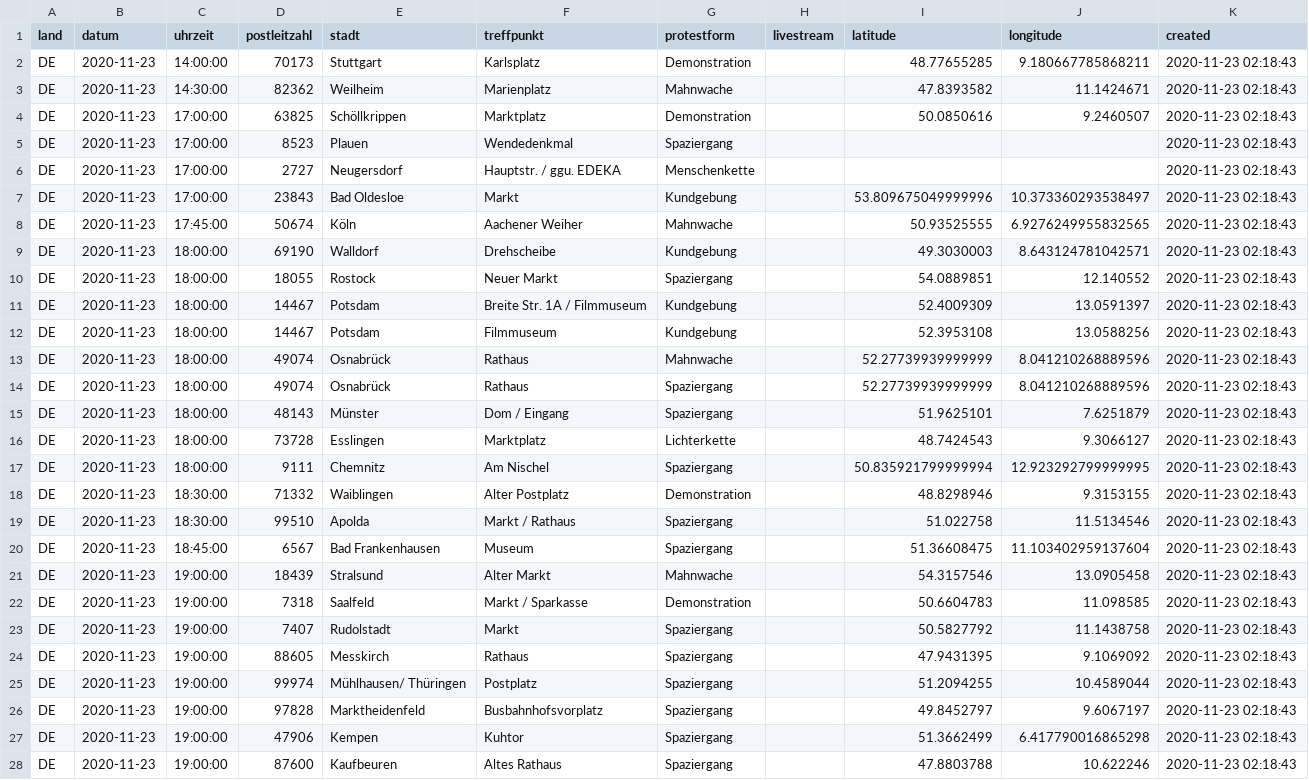
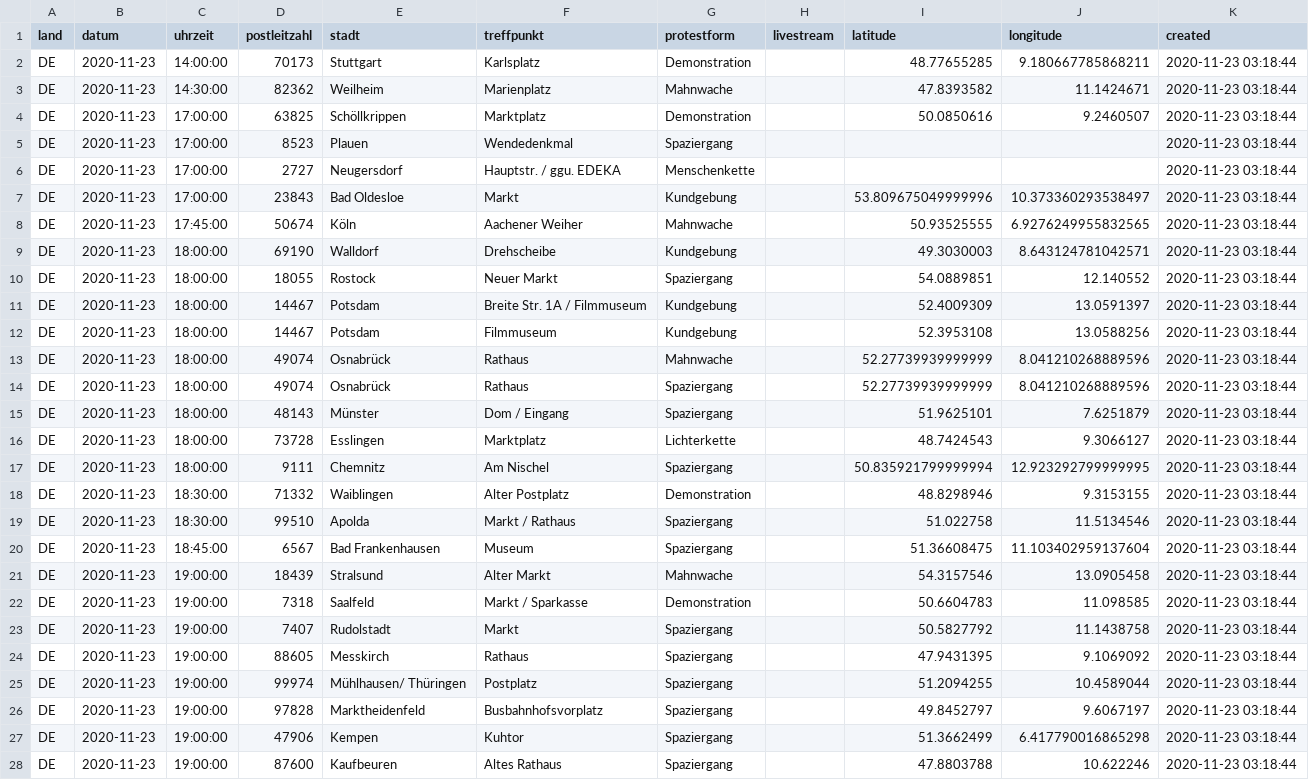
Before and after one commit to anonymous-tld/m.terminkalender.top, a CSV file: assets/data/demotermine_geo.csv, drawn as a sheet; only a part is shown; the diff covers the shown part only; the diff names each change by its address in the sheet, - before the commit and + after, or states it on an @@ line.

Commit message:
Update demotermine_geo.csv from https://maps.leylines.net/geodata/anonymous/demotermine_geo.csv

```diff
--- a/assets/data/demotermine_geo.csv
+++ b/assets/data/demotermine_geo.csv
-K2:K28 (created): 2020-11-23 02:18:43
+K2:K28 (created): 2020-11-23 03:18:44
```
Also changed, not shown: 80 edited cells elsewhere in this file.
